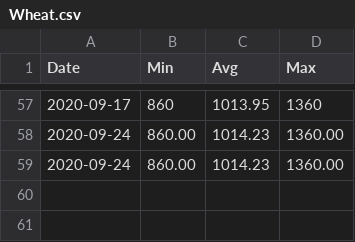
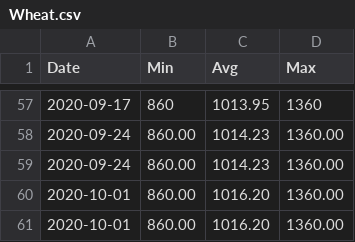
Before and after one commit to agmo1993/macropakistani, a CSV file: data/Wheat.csv, drawn as a sheet; only a part is shown, gaps mark what is left out.

```diff
--- a/data/Wheat.csv
+++ b/data/Wheat.csv
@@ -59 +59,3 @@ Date,Min,Avg,Max
 2020-09-24,860.00,1014.23,1360.00
+2020-10-01,860.00,1016.20,1360.00
+2020-10-01,860.00,1016.20,1360.00
```
Also changed, not shown: data/Chicken.csv, data/Sugar.csv, 1 other file.
